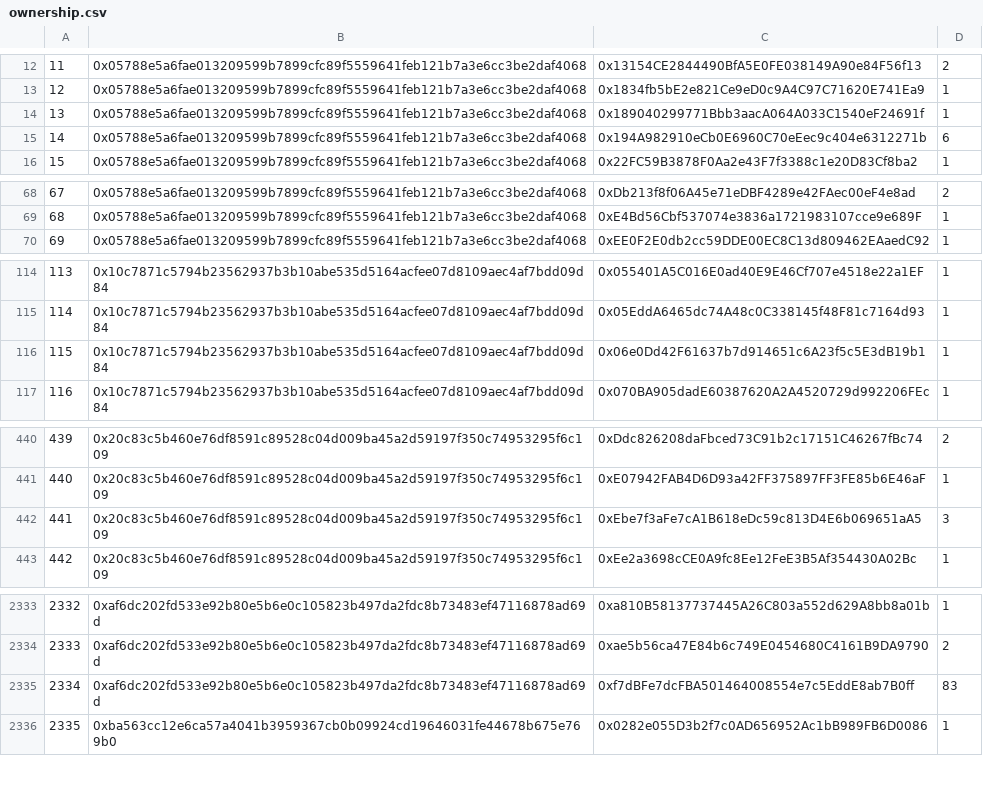
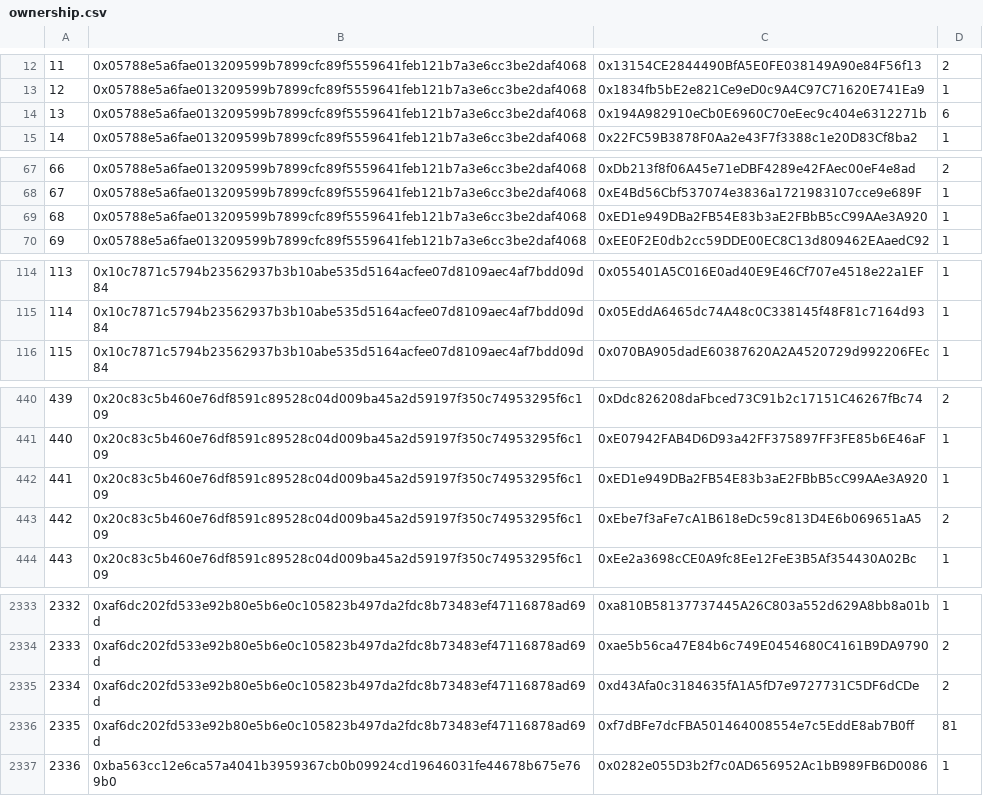
Before and after one commit to pepedapp-remint/airdrop, a CSV file: data/ownership.csv, drawn as a sheet; only a part is shown, gaps mark what is left out; removed rows and columns are numbered as before the commit, all else as after; the diff covers the shown part only; the diff names each change by its address in the sheet, - before the commit and + after, or states it on an @@ line.

Commit message:
New ownership csv

```diff
--- a/data/ownership.csv
+++ b/data/ownership.csv
-row 14: 13 | 0x05788e5a6fae013209599b7899cfc89f5559641feb121b7a3e6cc3be2daf4068 | 0x189040299771Bbb3aacA064A033C1540eF24691f | 1
@@ column A renumbered from row 14 down @@
+row 69: 68 | 0x05788e5a6fae013209599b7899cfc89f5559641feb121b7a3e6cc3be2daf4068 | 0xED1e949DBa2FB54E83b3aE2FBbB5cC99AAe3A920 | 1
-row 116: 115 | 0x10c7871c5794b23562937b3b10abe535d5164acfee07d8109aec4af7bdd09d84 | 0x06e0Dd42F61637b7d914651c6A23f5c5E3dB19b1 | 1
+row 442: 441 | 0x20c83c5b460e76df8591c89528c04d009ba45a2d59197f350c74953295f6c109 | 0xED1e949DBa2FB54E83b3aE2FBbB5cC99AAe3A920 | 1
-D443: 3
+D443: 2
+row 2335: 2334 | 0xaf6dc202fd533e92b80e5b6e0c105823b497da2fdc8b73483ef47116878ad69d | 0xd43Afa0c3184635fA1A5fD7e9727731C5DF6dCDe | 2
-D2336: 83
+D2336: 81
```
Also changed, not shown: 2 added rows, 2 removed rows and 3 edited cells elsewhere in this file, 2 other files.
